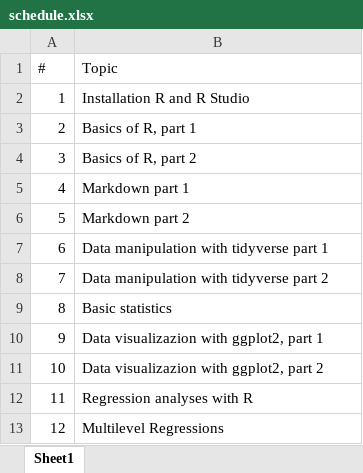
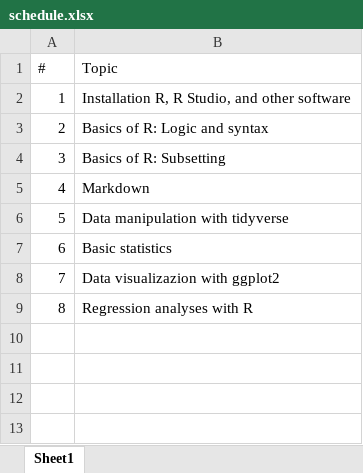
Before and after one commit to jazznbass/course_dataanalyzes_with_r, an Excel workbook: res/schedule.xlsx, sheet Sheet1, drawn as a sheet; values as stored, in another font and other column widths than the file's, no borders; removed rows and columns are numbered as before the commit, all else as after; the diff names each change by its address in the sheet, - before the commit and + after, or states it on an @@ line.

```diff
--- a/res/schedule.xlsx (sheet Sheet1)
+++ b/res/schedule.xlsx (sheet Sheet1)
-B2 (Topic): Installation R and R Studio
+B2 (Topic): Installation R, R Studio, and other software
-B3 (Topic): Basics of R, part 1
+B3 (Topic): Basics of R: Logic and syntax
-B4 (Topic): Basics of R, part 2
+B4 (Topic): Basics of R: Subsetting
-B5 (Topic): Markdown part 1
+B5 (Topic): Markdown
-B6 (Topic): Markdown part 2
+B6 (Topic): Data manipulation with tidyverse
-row 7: 6 | Data manipulation with tidyverse part 1
-row 8: 7 | Data manipulation with tidyverse part 2
@@ column A (#) renumbered between rows 7 and 9 @@
-B8 (Topic): Data visualizazion with ggplot2, part 1
+B8 (Topic): Data visualizazion with ggplot2
-row 11: 10 | Data visualizazion with ggplot2, part 2
-row 13: 12 | Multilevel Regressions
```
Also changed, not shown: 4 other files.
